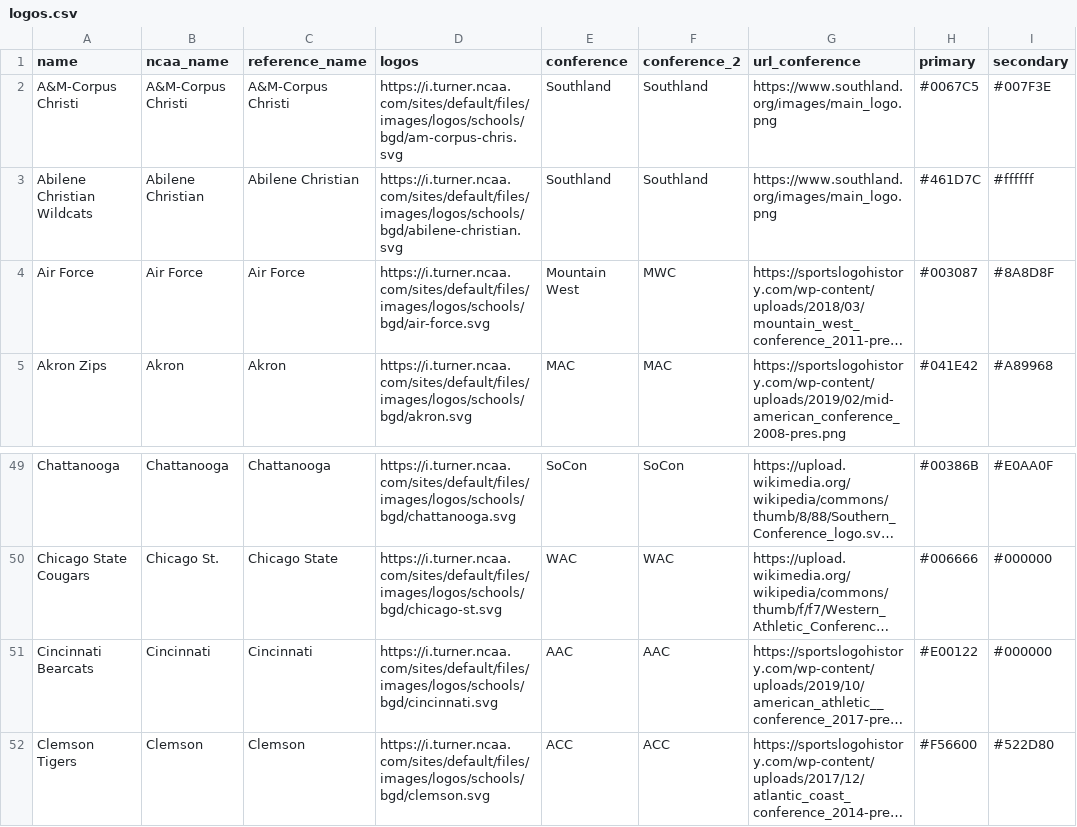
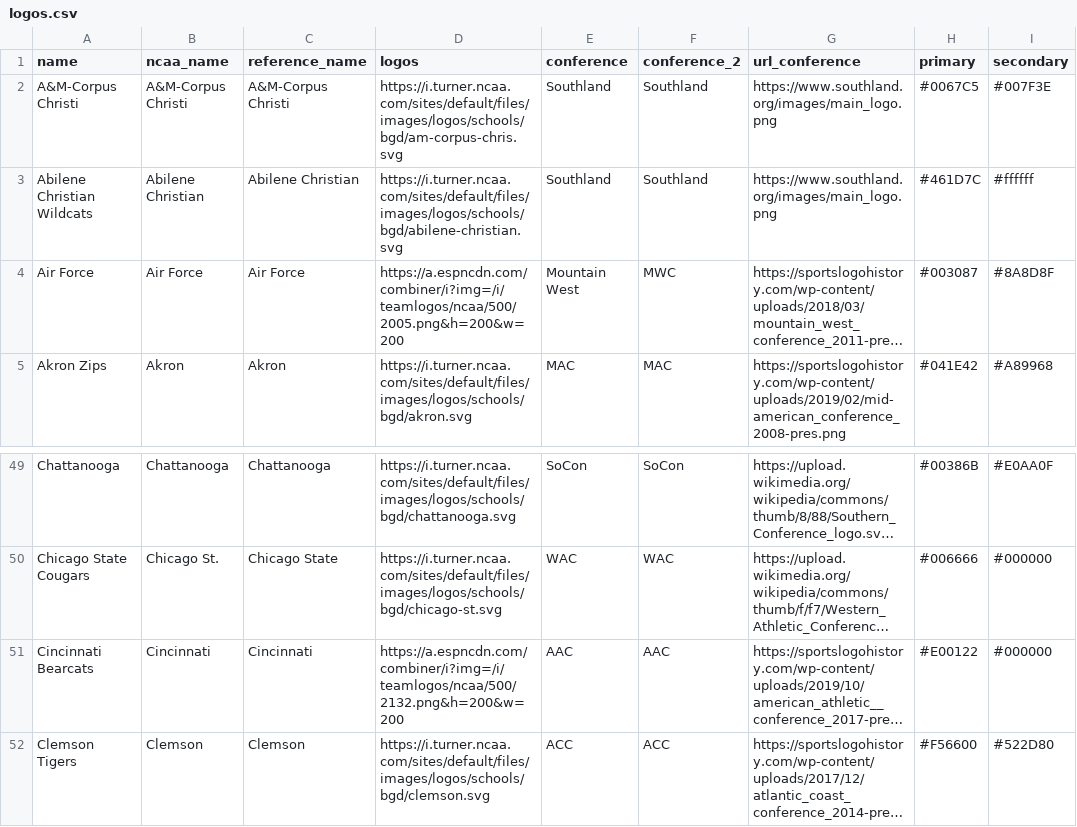
Before and after one commit to trashduty/cbb, a CSV file: data/logos.csv, drawn as a sheet; only a part is shown, gaps mark what is left out; long unchanged cells end in …; the diff names each change by its address in the sheet, - before the commit and + after, or states it on an @@ line.

Commit message:
Update logos.csv

```diff
--- a/data/logos.csv
+++ b/data/logos.csv
-D4 (logos): https://i.turner.ncaa.com/sites/default/files/images/logos/schools/bgd/air-force.svg
+D4 (logos): https://a.espncdn.com/combiner/i?img=/i/teamlogos/ncaa/500/2005.png&h=200&w=200
-D51 (logos): https://i.turner.ncaa.com/sites/default/files/images/logos/schools/bgd/cincinnati.svg
+D51 (logos): https://a.espncdn.com/combiner/i?img=/i/teamlogos/ncaa/500/2132.png&h=200&w=200
```
